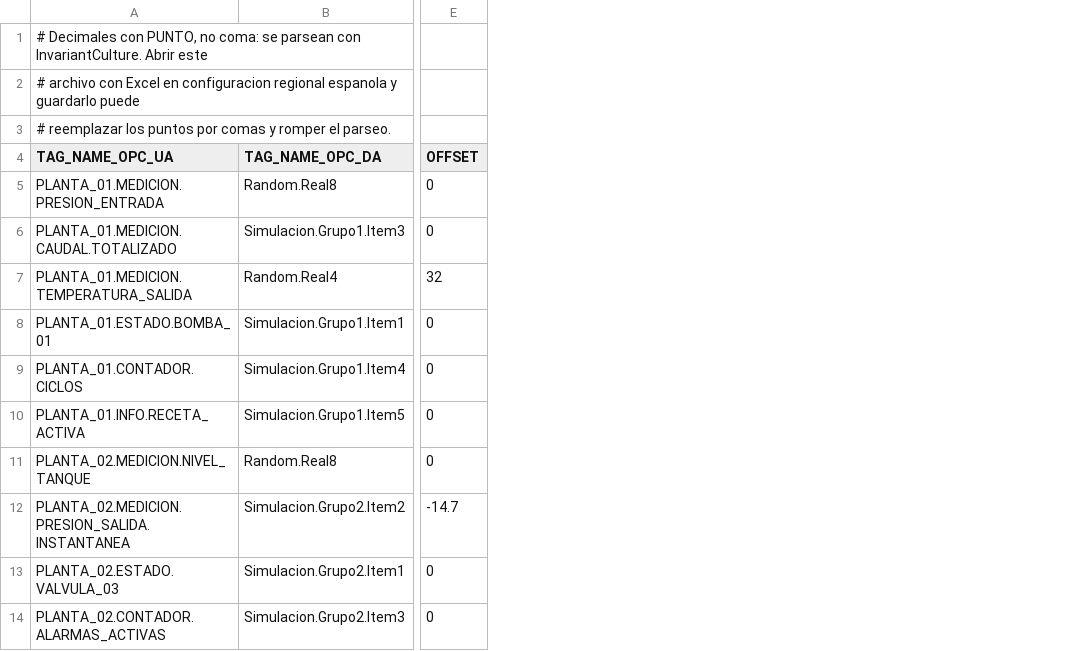
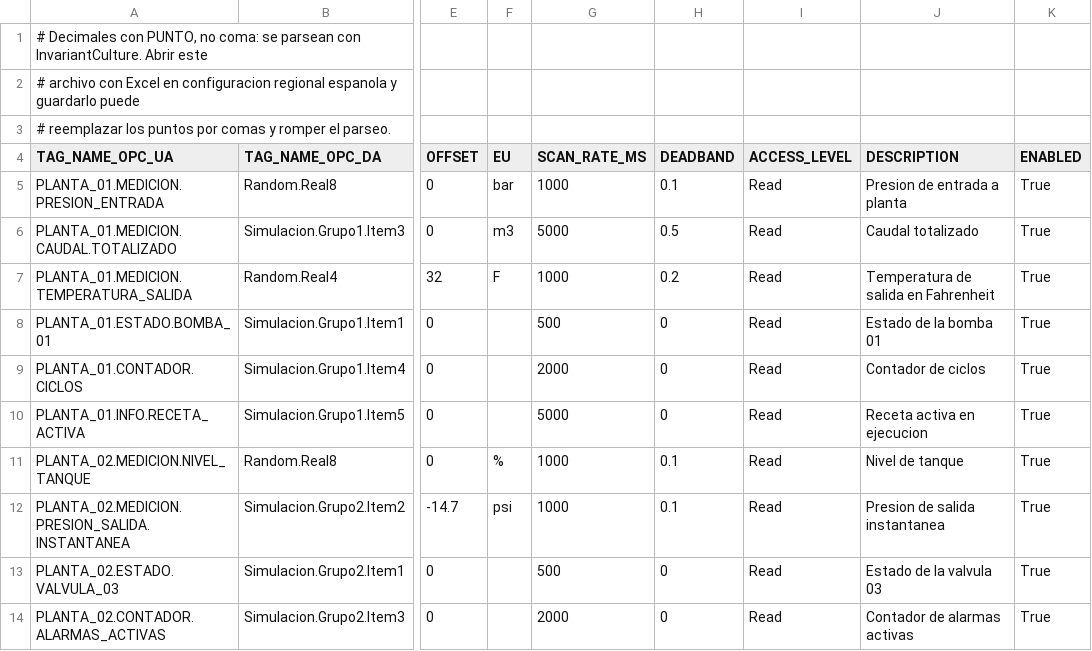
Before and after one commit to AgustinRoffoPortfolio/opc-gateway-da-ua, a CSV file: config/tags.example.csv, drawn as a sheet; only a part is shown, gaps mark what is left out; the diff names each change by its address in the sheet, - before the commit and + after, or states it on an @@ line.

Commit message:
feat: validacion de CSV con carga parcial y CSV extendido de 11 columnas

```diff
--- a/config/tags.example.csv
+++ b/config/tags.example.csv
+column F (EU), rows 5-12: bar | m3 | F |  |  |  | % | psi
+column G (SCAN_RATE_MS), rows 5-14: 1000 | 5000 | 1000 | 500 | 2000 | 5000 | 1000 | 1000 | 500 | 2000
+column H (DEADBAND), rows 5-14: 0.1 | 0.5 | 0.2 | 0 | 0 | 0 | 0.1 | 0.1 | 0 | 0
+column I (ACCESS_LEVEL), rows 5-14: all Read
+column J (DESCRIPTION), rows 5-14: Presion de entrada a planta | Caudal totalizado | Temperatura de salida en Fahrenheit | Estado de la bomba 01 | Contador de ciclos | Receta activa en ejecucion | Nivel de tanque | Presion de salida instantanea | Estado de la valvula 03 | Contador de alarmas activas
+column K (ENABLED), rows 5-14: all True
```
Also changed, not shown: 6 other files.
